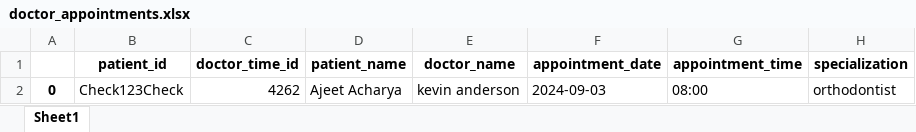
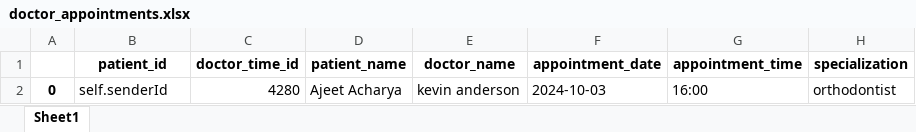
Before and after one commit to ajeetach97701/LangGraph, an Excel workbook: Appointment/doctor_appointments.xlsx, sheet Sheet1, drawn as a sheet; values as stored, in another font and other column widths than the file's, no borders; the diff names each change by its address in the sheet, - before the commit and + after, or states it on an @@ line.

```diff
--- a/Appointment/doctor_appointments.xlsx (sheet Sheet1)
+++ b/Appointment/doctor_appointments.xlsx (sheet Sheet1)
-B2 (patient_id): Check123Check
+B2 (patient_id): self.senderId
-C2 (doctor_time_id): 4262
+C2 (doctor_time_id): 4280
-F2 (appointment_date): 2024-09-03
+F2 (appointment_date): 2024-10-03
-G2 (appointment_time): 08:00
+G2 (appointment_time): 16:00
```
Also changed, not shown: 6 other files.
